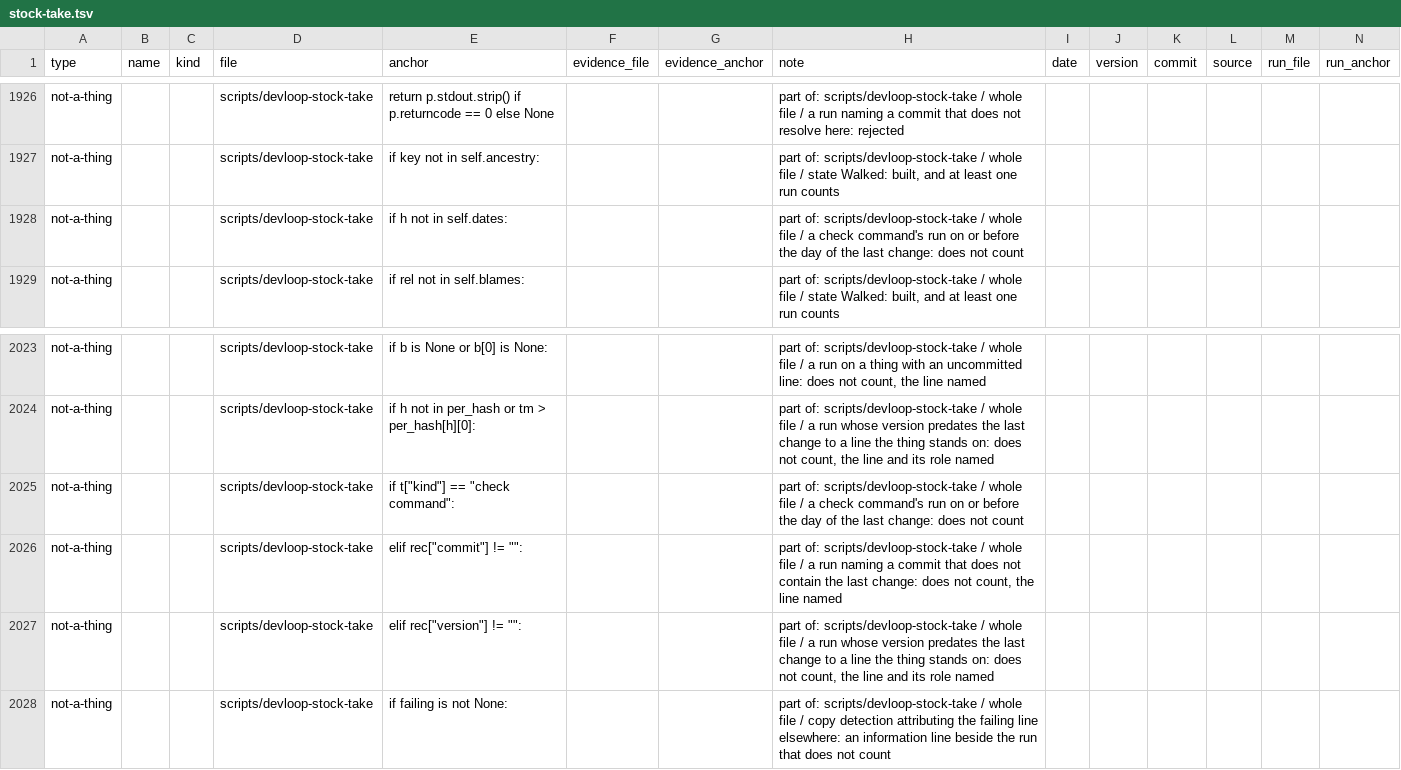
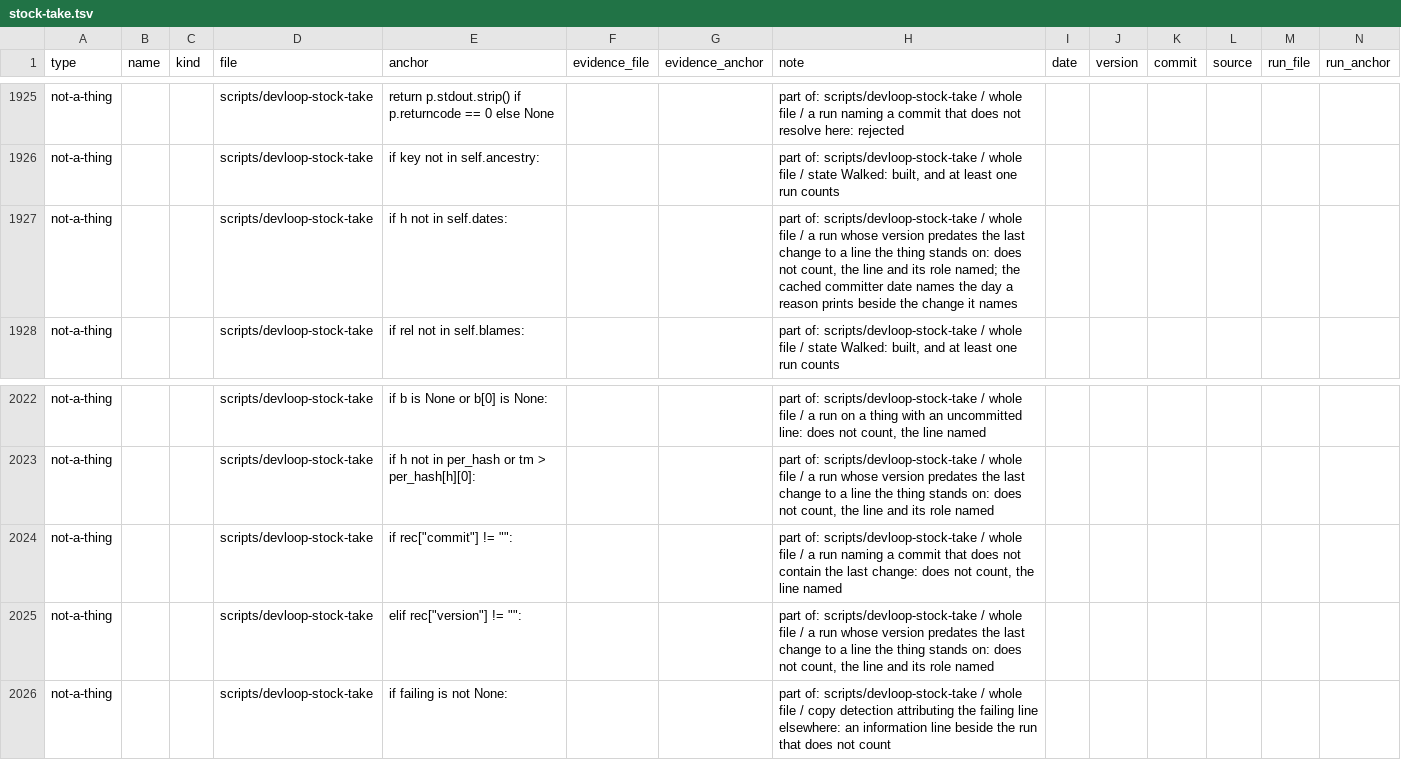
Before and after one commit to jayjay-create/claude-devloop, a TSV file: docs/stock-take.tsv, drawn as a sheet; only a part is shown, gaps mark what is left out; removed rows and columns are numbered as before the commit, all else as after; rows hold the shown columns only; the diff covers the shown part only; the diff names each change by its address in the sheet, - before the commit and + after, or states it on an @@ line.

```diff
--- a/docs/stock-take.tsv
+++ b/docs/stock-take.tsv
-H1927 (note): …/ a check command's run on or before the day of the last change: does not count
+H1927 (note): …/ a run whose version predates the last change to a line the thing stands on: does not count, the line and its role named; the cached committer date names the day a reason prints beside the change it names
-row 2025: not-a-thing |  |  | scripts/devloop-stock-take | if t["kind"] == "check command": |  |  | part of: scripts/devloop-stock-take / whole file / a check command's run on or before the day of the last change: does not count
-E2024 (anchor): elif rec["commit"] != "":
+E2024 (anchor): if rec["commit"] != "":
```
Also changed, not shown: 16 added rows, 2 removed rows and 6 edited cells elsewhere in this file, 6 other files.
